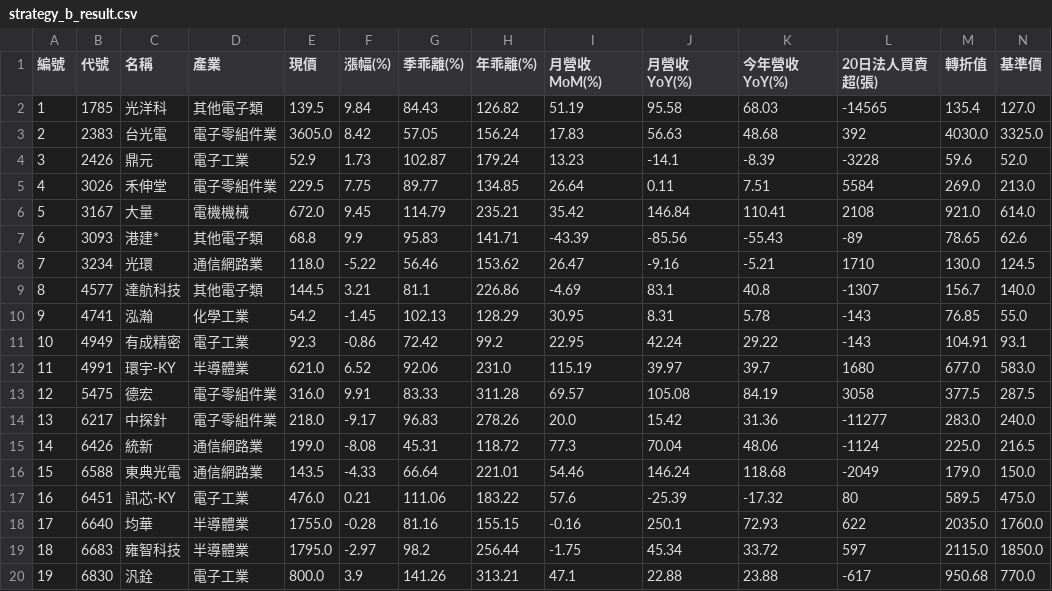
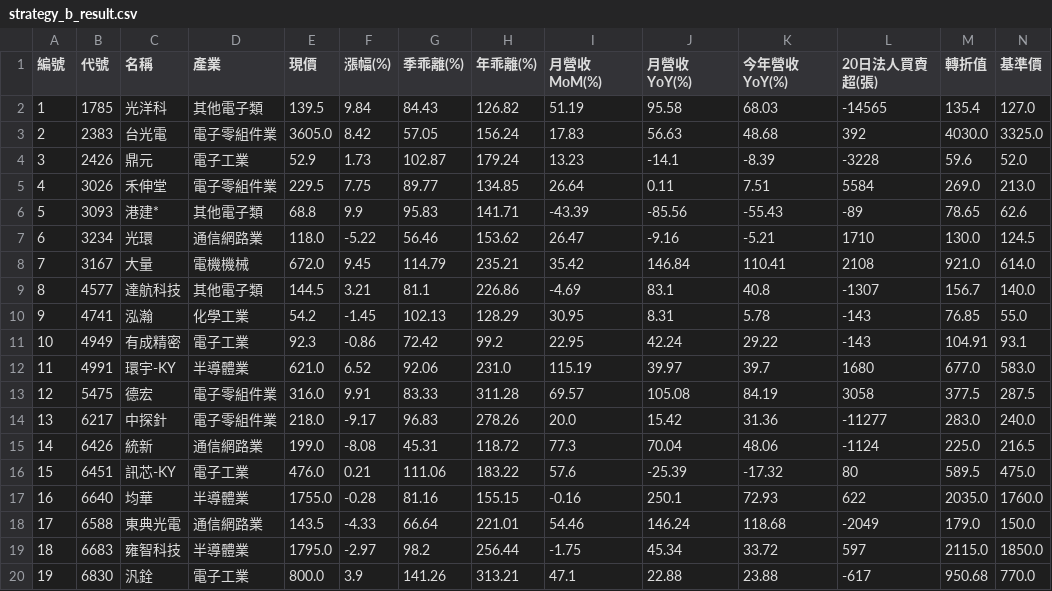
Before and after one commit to chiachan0108/quantum-scanner-web, a CSV file: strategy_b_result.csv, drawn as a sheet; only a part is shown; removed rows and columns are numbered as before the commit, all else as after; rows hold the shown columns only; the diff names each change by its address in the sheet, - before the commit and + after, or states it on an @@ line.

```diff
--- a/strategy_b_result.csv
+++ b/strategy_b_result.csv
-row 6: 5 | 3167 | 大量 | 電機機械 | 672.0 | 9.45 | 114.79 | 235.21 | 35.42 | 146.84 | 110.41 | 2108 | 921.0 | 614.0
-A6 (編號): 6
+A6 (編號): 5
-A7 (編號): 7
+A7 (編號): 6
+row 8: 7 | 3167 | 大量 | 電機機械 | 672.0 | 9.45 | 114.79 | 235.21 | 35.42 | 146.84 | 110.41 | 2108 | 921.0 | 614.0
-row 16: 15 | 6588 | 東典光電 | 通信網路業 | 143.5 | -4.33 | 66.64 | 221.01 | 54.46 | 146.24 | 118.68 | -2049 | 179.0 | 150.0
-A16 (編號): 16
+A16 (編號): 15
-A17 (編號): 17
+A17 (編號): 16
+row 18: 17 | 6588 | 東典光電 | 通信網路業 | 143.5 | -4.33 | 66.64 | 221.01 | 54.46 | 146.24 | 118.68 | -2049 | 179.0 | 150.0
```
Also changed, not shown: strategy_a_result.csv, strategy_d_result.csv, 9 other files.
